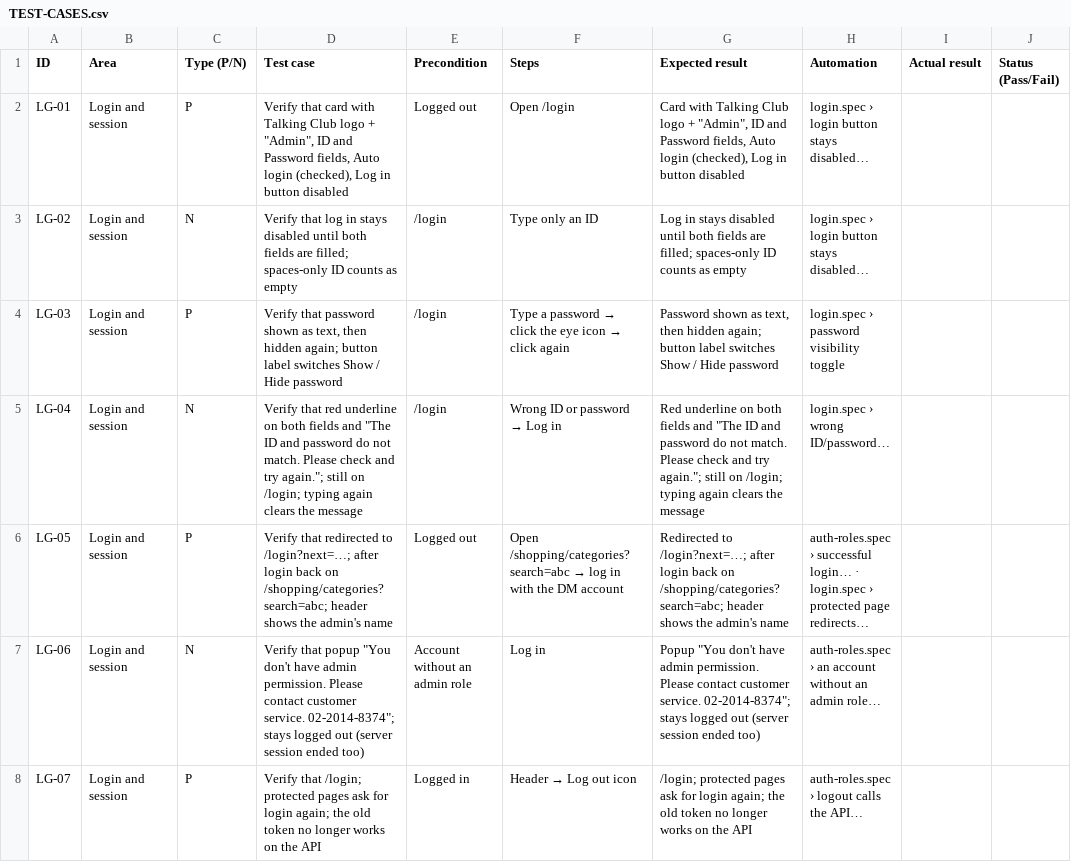
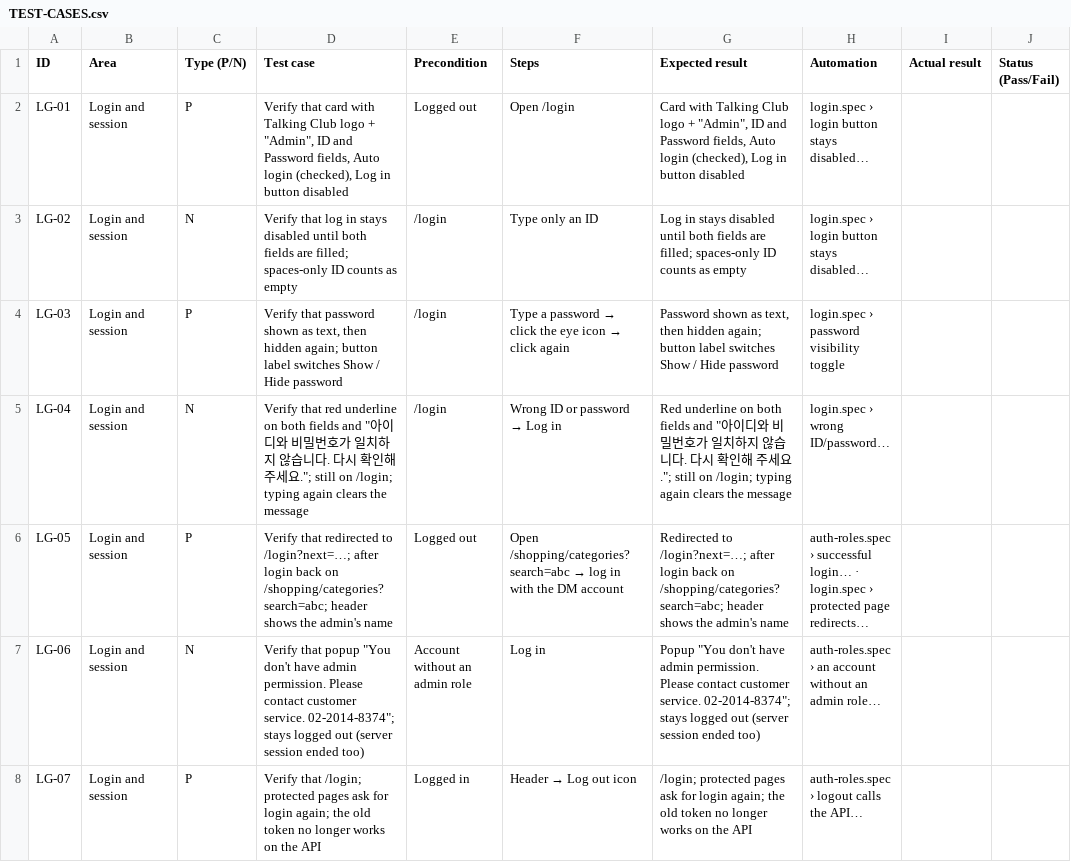
Before and after one commit to divii-school/Frontend-homework, a CSV file: docs/TEST-CASES.csv, drawn as a sheet; only a part is shown; the diff covers the shown part only.

```diff
--- a/docs/TEST-CASES.csv
+++ b/docs/TEST-CASES.csv
@@ -4,3 +4,3 @@ LG-02,Login and session,N,Verify that log in stays disabled until both fields ar
 LG-03,Login and session,P,"Verify that password shown as text, then hidden again; button label switches Show / Hide password",/login,Type a password → click the eye icon → click again,"Password shown as text, then hidden again; button label switches Show / Hide password",login.spec › password visibility toggle,,
-LG-04,Login and session,N,"Verify that red underline on both fields and ""The ID and password do not match. Please check and try again.""; still on /login; typing again clears the message",/login,Wrong ID or password → Log in,"Red underline on both fields and ""The ID and password do not match. Please check and try again.""; still on /login; typing again clears the message",login.spec › wrong ID/password…,,
+LG-04,Login and session,N,"Verify that red underline on both fields and ""아이디와 비밀번호가 일치하지 않습니다. 다시 확인해 주세요.""; still on /login; typing again clears the message",/login,Wrong ID or password → Log in,"Red underline on both fields and ""아이디와 비밀번호가 일치하지 않습니다. 다시 확인해 주세요.""; still on /login; typing again clears the message",login.spec › wrong ID/password…,,
 LG-05,Login and session,P,Verify that redirected to /login?next=…; after login back on /shopping/categories?search=abc; header shows the admin's name,Logged out,Open /shopping/categories?search=abc → log in with the DM account,Redirected to /login?next=…; after login back on /shopping/categories?search=abc; header shows the admin's name,auth-roles.spec › successful login… · login.spec › protected page redirects…,,
```
Also changed, not shown: 10 edited cells elsewhere in this file, 43 other files.
